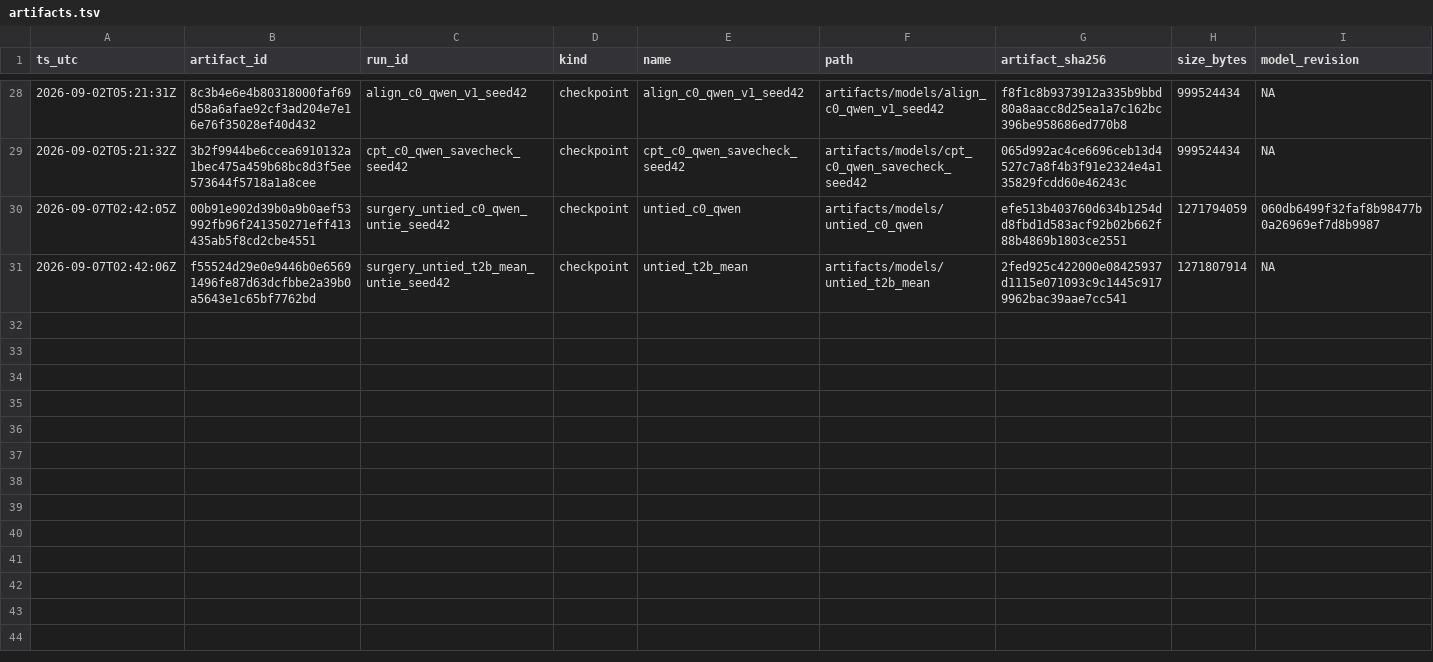
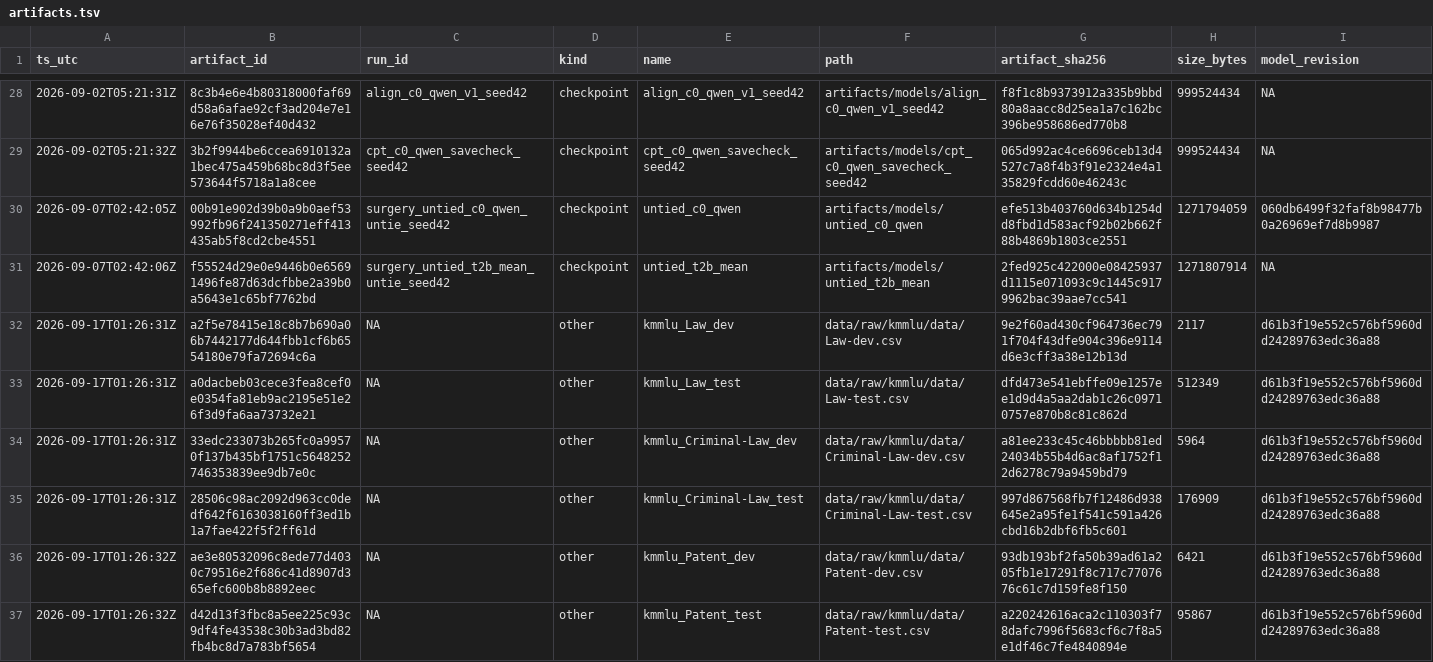
Before and after one commit to jinsan02/kotokenlab, a TSV file: experiments/artifacts.tsv, drawn as a sheet; only a part is shown, gaps mark what is left out; rows hold the shown columns only; the diff covers the shown part only; the diff names each change by its address in the sheet, - before the commit and + after, or states it on an @@ line.

```diff
--- a/experiments/artifacts.tsv
+++ b/experiments/artifacts.tsv
+row 32: 2026-09-17T01:26:31Z | a2f5e78415e18c8b7b690a06b7442177d644fbb1cf6b6554180e79fa72694c6a | NA | other | kmmlu_Law_dev | data/raw/kmmlu/data/Law-dev.csv | 9e2f60ad430cf964736ec791f704f43dfe904c396e9114d6e3cff3a38e12b13d | 2117 | d61b3f19e552c576bf5960dd24289763edc36a88
+row 33: 2026-09-17T01:26:31Z | a0dacbeb03cece3fea8cef0e0354fa81eb9ac2195e51e26f3d9fa6aa73732e21 | NA | other | kmmlu_Law_test | data/raw/kmmlu/data/Law-test.csv | dfd473e541ebffe09e1257ee1d9d4a5aa2dab1c26c09710757e870b8c81c862d | 512349 | d61b3f19e552c576bf5960dd24289763edc36a88
+row 34: 2026-09-17T01:26:31Z | 33edc233073b265fc0a99570f137b435bf1751c5648252746353839ee9db7e0c | NA | other | kmmlu_Criminal-Law_dev | data/raw/kmmlu/data/Criminal-Law-dev.csv | a81ee233c45c46bbbbb81ed24034b55b4d6ac8af1752f12d6278c79a9459bd79 | 5964 | d61b3f19e552c576bf5960dd24289763edc36a88
+row 35: 2026-09-17T01:26:31Z | 28506c98ac2092d963cc0dedf642f6163038160ff3ed1b1a7fae422f5f2ff61d | NA | other | kmmlu_Criminal-Law_test | data/raw/kmmlu/data/Criminal-Law-test.csv | 997d867568fb7f12486d938645e2a95fe1f541c591a426cbd16b2dbf6fb5c601 | 176909 | d61b3f19e552c576bf5960dd24289763edc36a88
+row 36: 2026-09-17T01:26:32Z | ae3e80532096c8ede77d4030c79516e2f686c41d8907d365efc600b8b8892eec | NA | other | kmmlu_Patent_dev | data/raw/kmmlu/data/Patent-dev.csv | 93db193bf2fa50b39ad61a205fb1e17291f8c717c7707676c61c7d159fe8f150 | 6421 | d61b3f19e552c576bf5960dd24289763edc36a88
+row 37: 2026-09-17T01:26:32Z | d42d13f3fbc8a5ee225c93c9df4fe43538c30b3ad3bd82fb4bc8d7a783bf5654 | NA | other | kmmlu_Patent_test | data/raw/kmmlu/data/Patent-test.csv | a220242616aca2c110303f78dafc7996f5683cf6c7f8a5e1df46c7fe4840894e | 95867 | d61b3f19e552c576bf5960dd24289763edc36a88
```
Also changed, not shown: 6 added rows elsewhere in this file, experiments/clock_checks.tsv, experiments/lm_metrics.tsv, 23 other files.
